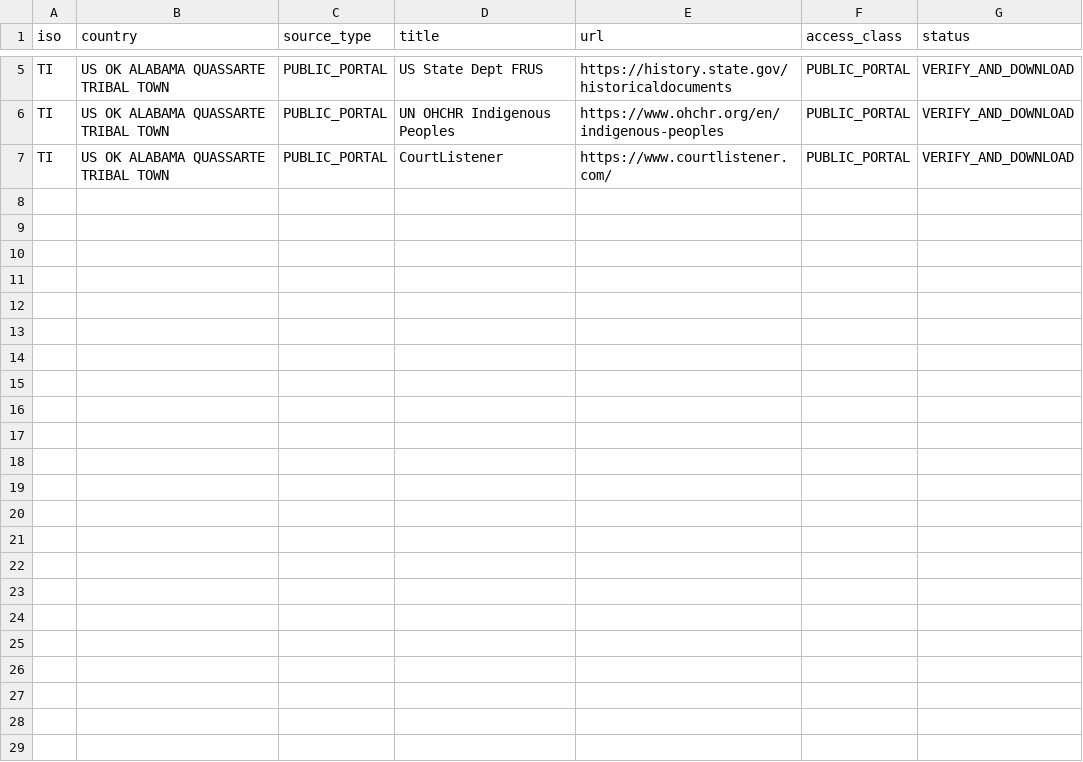
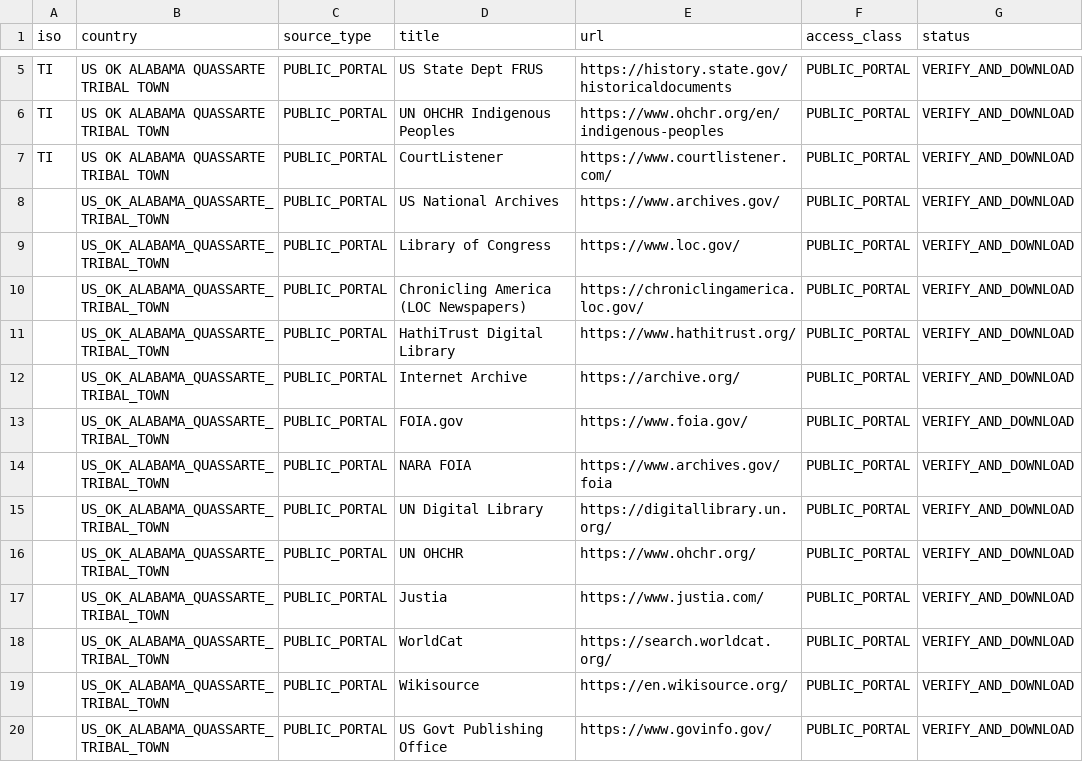
Before and after one commit to GlobalRestitutionAlliance/turtle-island-us-ok-alabama-quassarte-tribal-town-master-litigation, a CSV file: 03_Evidentiary_Exhibits/PRIMARY_PUBLIC_SOURCES.csv, drawn as a sheet; only a part is shown, gaps mark what is left out.

Commit message:
Expand primary public source registries (Batch 2)

```diff
--- a/03_Evidentiary_Exhibits/PRIMARY_PUBLIC_SOURCES.csv
+++ b/03_Evidentiary_Exhibits/PRIMARY_PUBLIC_SOURCES.csv
@@ -7 +7,14 @@ TI,US OK ALABAMA QUASSARTE TRIBAL TOWN,PUBLIC_PORTAL,UN OHCHR Indigenous Peoples
 TI,US OK ALABAMA QUASSARTE TRIBAL TOWN,PUBLIC_PORTAL,CourtListener,https://www.courtlistener.com/,PUBLIC_PORTAL,VERIFY_AND_DOWNLOAD
+,US_OK_ALABAMA_QUASSARTE_TRIBAL_TOWN,PUBLIC_PORTAL,US National Archives,https://www.archives.gov/,PUBLIC_PORTAL,VERIFY_AND_DOWNLOAD
+,US_OK_ALABAMA_QUASSARTE_TRIBAL_TOWN,PUBLIC_PORTAL,Library of Congress,https://www.loc.gov/,PUBLIC_PORTAL,VERIFY_AND_DOWNLOAD
+,US_OK_ALABAMA_QUASSARTE_TRIBAL_TOWN,PUBLIC_PORTAL,Chronicling America (LOC Newspapers),https://chroniclingamerica.loc.gov/,PUBLIC_PORTAL,VERIFY_AND_DOWNLOAD
+,US_OK_ALABAMA_QUASSARTE_TRIBAL_TOWN,PUBLIC_PORTAL,HathiTrust Digital Library,https://www.hathitrust.org/,PUBLIC_PORTAL,VERIFY_AND_DOWNLOAD
+,US_OK_ALABAMA_QUASSARTE_TRIBAL_TOWN,PUBLIC_PORTAL,Internet Archive,https://archive.org/,PUBLIC_PORTAL,VERIFY_AND_DOWNLOAD
+,US_OK_ALABAMA_QUASSARTE_TRIBAL_TOWN,PUBLIC_PORTAL,FOIA.gov,https://www.foia.gov/,PUBLIC_PORTAL,VERIFY_AND_DOWNLOAD
+,US_OK_ALABAMA_QUASSARTE_TRIBAL_TOWN,PUBLIC_PORTAL,NARA FOIA,https://www.archives.gov/foia,PUBLIC_PORTAL,VERIFY_AND_DOWNLOAD
+,US_OK_ALABAMA_QUASSARTE_TRIBAL_TOWN,PUBLIC_PORTAL,UN Digital Library,https://digitallibrary.un.org/,PUBLIC_PORTAL,VERIFY_AND_DOWNLOAD
+,US_OK_ALABAMA_QUASSARTE_TRIBAL_TOWN,PUBLIC_PORTAL,UN OHCHR,https://www.ohchr.org/,PUBLIC_PORTAL,VERIFY_AND_DOWNLOAD
+,US_OK_ALABAMA_QUASSARTE_TRIBAL_TOWN,PUBLIC_PORTAL,Justia,https://www.justia.com/,PUBLIC_PORTAL,VERIFY_AND_DOWNLOAD
+,US_OK_ALABAMA_QUASSARTE_TRIBAL_TOWN,PUBLIC_PORTAL,WorldCat,https://search.worldcat.org/,PUBLIC_PORTAL,VERIFY_AND_DOWNLOAD
+,US_OK_ALABAMA_QUASSARTE_TRIBAL_TOWN,PUBLIC_PORTAL,Wikisource,https://en.wikisource.org/,PUBLIC_PORTAL,VERIFY_AND_DOWNLOAD
+,US_OK_ALABAMA_QUASSARTE_TRIBAL_TOWN,PUBLIC_PORTAL,US Govt Publishing Office,https://www.govinfo.gov/,PUBLIC_PORTAL,VERIFY_AND_DOWNLOAD
```
Also changed, not shown: 2 other files.
